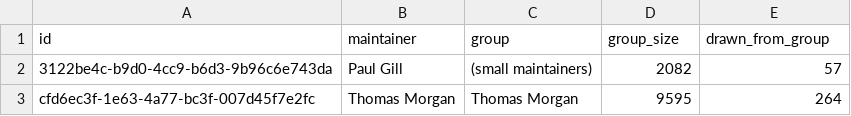
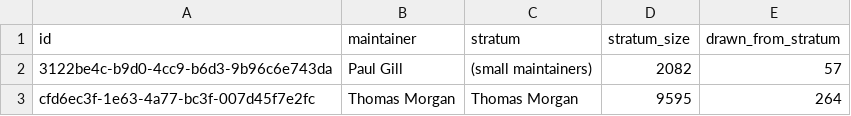
Before and after one commit to iulia-iordanescu/datanasagov_KG_proj, a CSV file: annotations/ground_truth_candidates.csv, drawn as a sheet; only a part is shown.

Commit message:
"Sampling group" becomes "stratum" (plural "strata"), the standard term
- Glossary, metrics.md, evaluation's guide and report, README, annotations/README.
- metrics.json keys strata and single_record_strata; compared_triples.csv column stratum.
- The pool file's columns: stratum, stratum_size, drawn_from_stratum (header only;
  every value unchanged). The draw record's keys: strata, places_per_stratum,
  stratum_sizes (4 lines; data otherwise identical, checked).

```diff
--- a/annotations/ground_truth_candidates.csv
+++ b/annotations/ground_truth_candidates.csv
@@ -1,2 +1,2 @@
-id,maintainer,group,group_size,drawn_from_group
+id,maintainer,stratum,stratum_size,drawn_from_stratum
 3122be4c-b9d0-4cc9-b6d3-9b96c6e743da,Paul Gill,(small maintainers),2082,57
```
Also changed, not shown: 14 other files.
